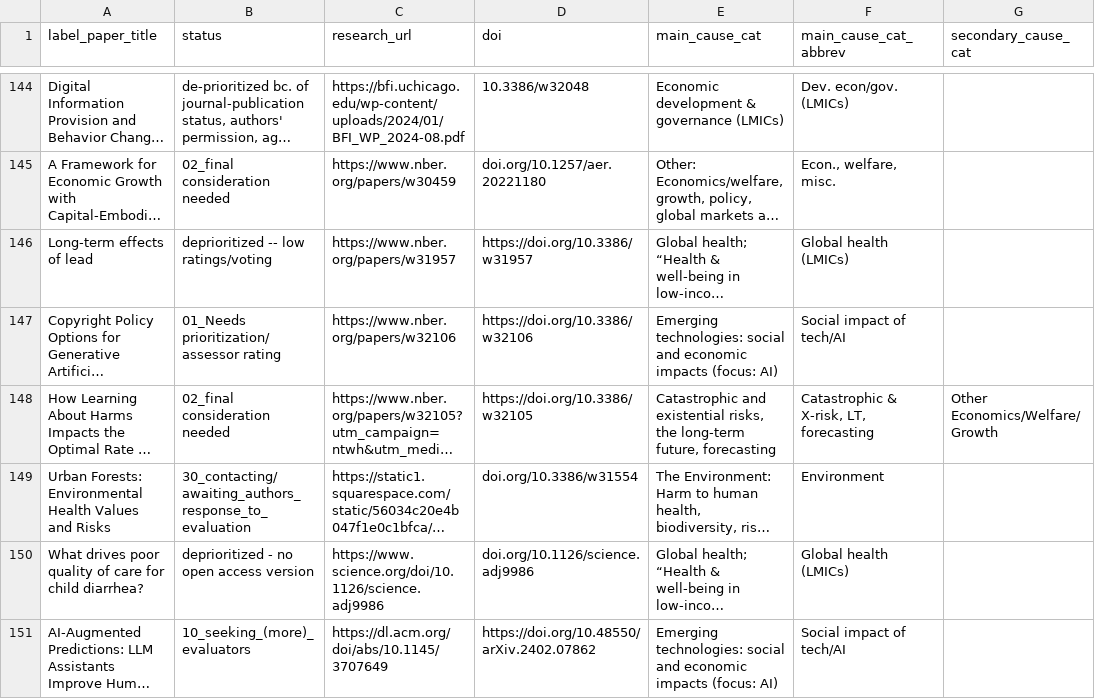
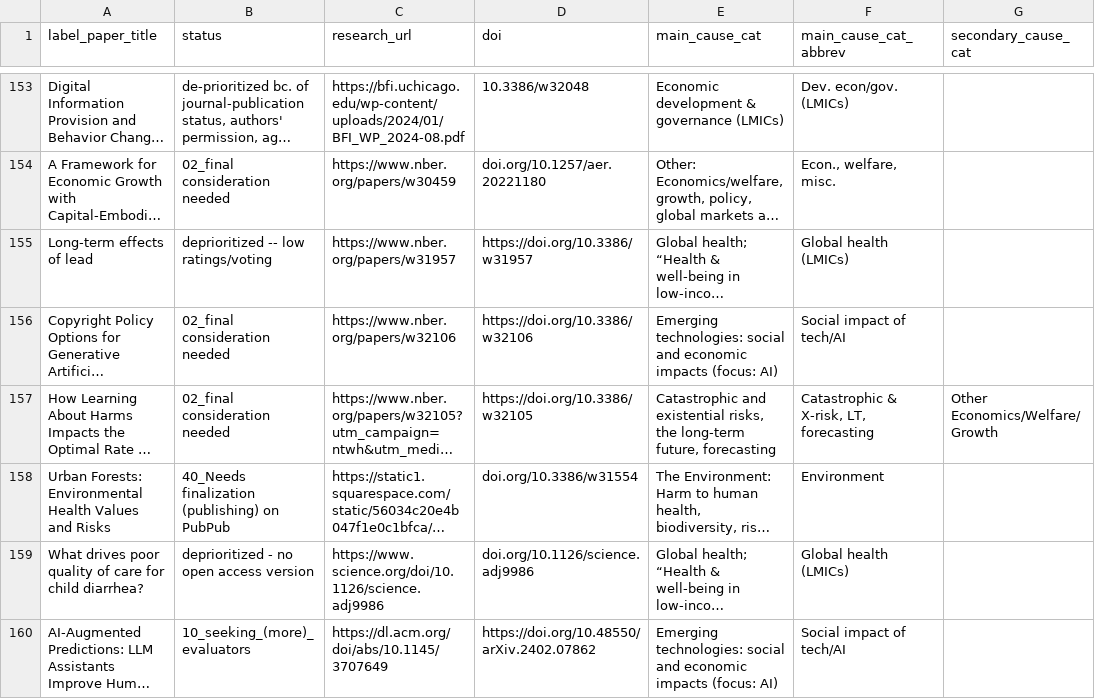
Before and after one commit to unjournal/unjournaldata, a CSV file: data/research.csv, drawn as a sheet; only a part is shown, gaps mark what is left out; long unchanged cells end in …; addresses are those after the commit; the diff covers the shown part only; the diff names each change by its address in the sheet, - before the commit and + after, or states it on an @@ line.

```diff
--- a/data/research.csv
+++ b/data/research.csv
-B156 (status): 01_Needs prioritization/assessor rating
+B156 (status): 02_final consideration needed
-B158 (status): 30_contacting/awaiting_authors_response_to_evaluation
+B158 (status): 40_Needs finalization (publishing) on PubPub
```
Also changed, not shown: 9 added rows and 19 edited cells elsewhere in this file.
